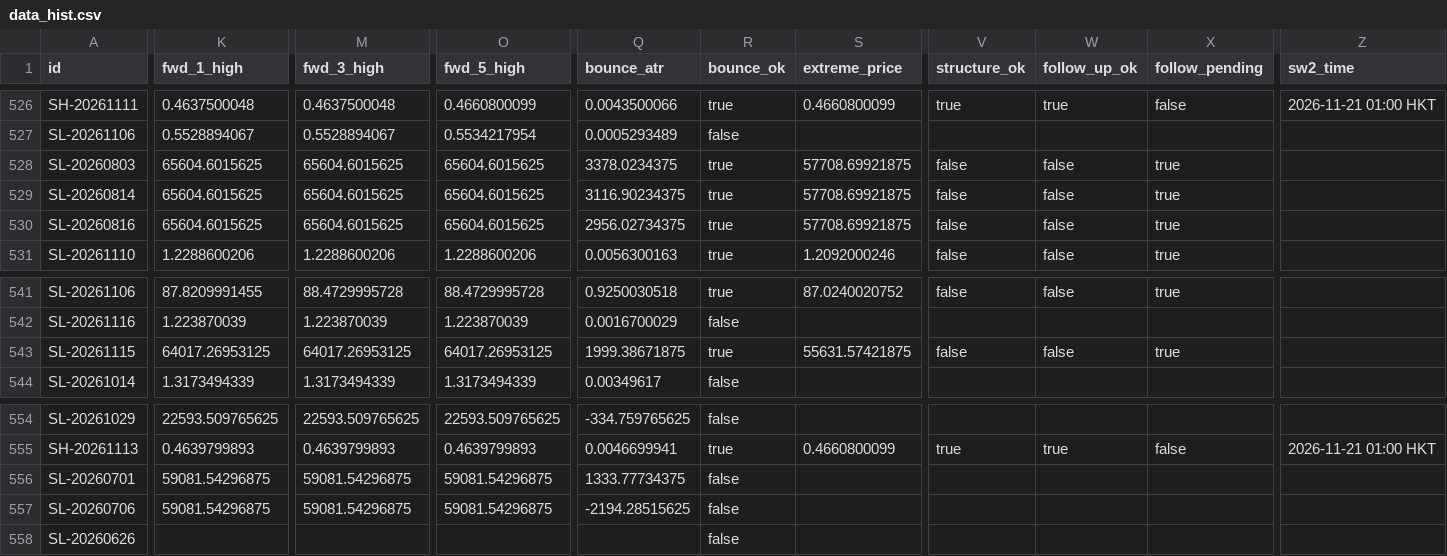
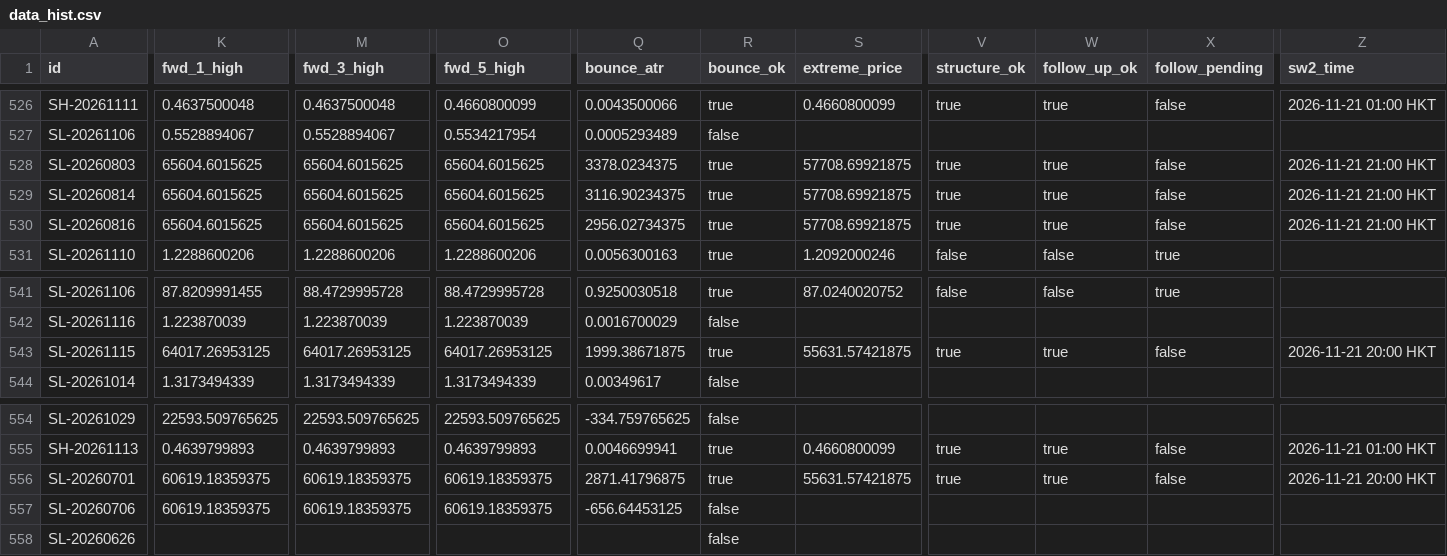
Before and after one commit to keenewong-ai/xauusd-bounce-live, a CSV file: data_hist.csv, drawn as a sheet; only a part is shown, gaps mark what is left out; the diff covers the shown part only; the diff names each change by its address in the sheet, - before the commit and + after, or states it on an @@ line.

```diff
--- a/data_hist.csv
+++ b/data_hist.csv
-V528:V530 (structure_ok): false
+V528:V530 (structure_ok): true
-W528:W530 (follow_up_ok): false
+W528:W530 (follow_up_ok): true
-X528:X530 (follow_pending): true
+X528:X530 (follow_pending): false
-Z528:Z530 (sw2_time): (empty)
+Z528:Z530 (sw2_time): 2026-11-21 21:00 HKT
-V543 (structure_ok): false
+V543 (structure_ok): true
-W543 (follow_up_ok): false
+W543 (follow_up_ok): true
-X543 (follow_pending): true
+X543 (follow_pending): false
-Z543 (sw2_time): (empty)
+Z543 (sw2_time): 2026-11-21 20:00 HKT
-K556:K557 (fwd_1_high): 59081.54296875
+K556:K557 (fwd_1_high): 60619.18359375
-M556:M557 (fwd_3_high): 59081.54296875
+M556:M557 (fwd_3_high): 60619.18359375
-O556:O557 (fwd_5_high): 59081.54296875
+O556:O557 (fwd_5_high): 60619.18359375
-Q556 (bounce_atr): 1333.77734375
+Q556 (bounce_atr): 2871.41796875
-R556 (bounce_ok): false
+R556 (bounce_ok): true
-S556 (extreme_price): (empty)
+S556 (extreme_price): 55631.57421875
-V556 (structure_ok): (empty)
+V556 (structure_ok): true
-W556 (follow_up_ok): (empty)
+W556 (follow_up_ok): true
-X556 (follow_pending): (empty)
+X556 (follow_pending): false
-Z556 (sw2_time): (empty)
+Z556 (sw2_time): 2026-11-21 20:00 HKT
-Q557 (bounce_atr): -2194.28515625
+Q557 (bounce_atr): -656.64453125
```
Also changed, not shown: 3 edited cells elsewhere in this file, data_levels.csv, 2 other files.
